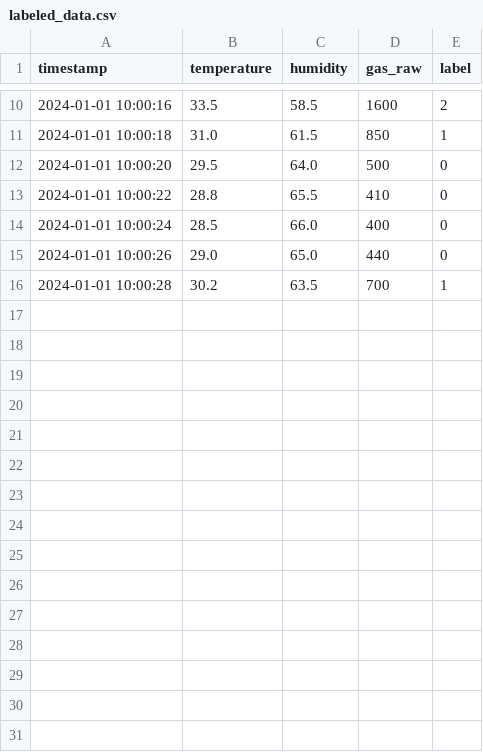
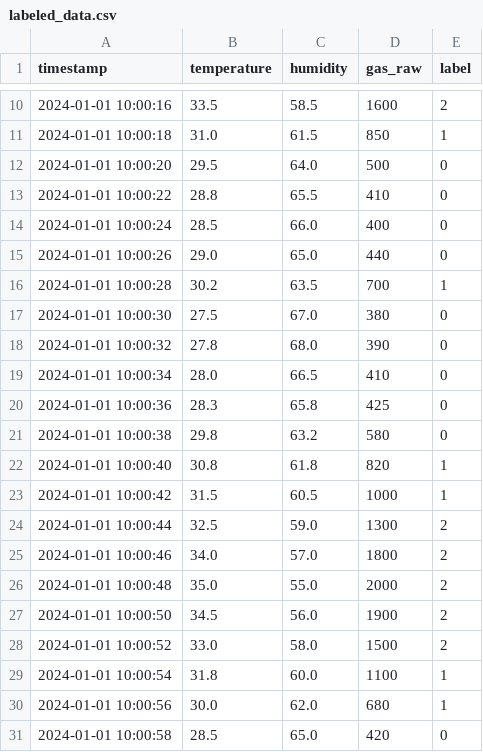
Before and after one commit to Geosis-Development/AI-Based-Indoor-Air-Quality-Monitoring-Health-Risk-Prediction, a CSV file: backend/dataset/processed/labeled_data.csv, drawn as a sheet; only a part is shown, gaps mark what is left out.

Commit message:
backend and frontend

```diff
--- a/backend/dataset/processed/labeled_data.csv
+++ b/backend/dataset/processed/labeled_data.csv
@@ -16 +16,16 @@ timestamp,temperature,humidity,gas_raw,label
 2024-01-01 10:00:28,30.2,63.5,700,1
+2024-01-01 10:00:30,27.5,67.0,380,0
+2024-01-01 10:00:32,27.8,68.0,390,0
+2024-01-01 10:00:34,28.0,66.5,410,0
+2024-01-01 10:00:36,28.3,65.8,425,0
+2024-01-01 10:00:38,29.8,63.2,580,0
+2024-01-01 10:00:40,30.8,61.8,820,1
+2024-01-01 10:00:42,31.5,60.5,1000,1
+2024-01-01 10:00:44,32.5,59.0,1300,2
+2024-01-01 10:00:46,34.0,57.0,1800,2
+2024-01-01 10:00:48,35.0,55.0,2000,2
+2024-01-01 10:00:50,34.5,56.0,1900,2
+2024-01-01 10:00:52,33.0,58.0,1500,2
+2024-01-01 10:00:54,31.8,60.0,1100,1
+2024-01-01 10:00:56,30.0,62.0,680,1
+2024-01-01 10:00:58,28.5,65.0,420,0
```
Also changed, not shown: 11 other files.
